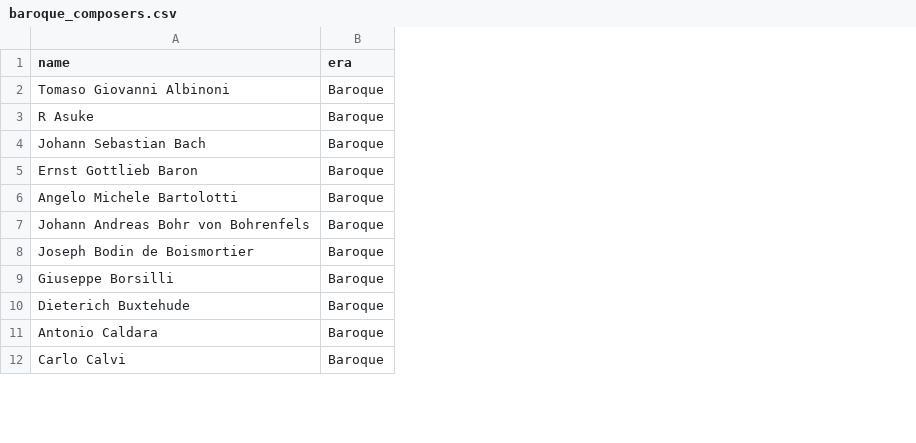
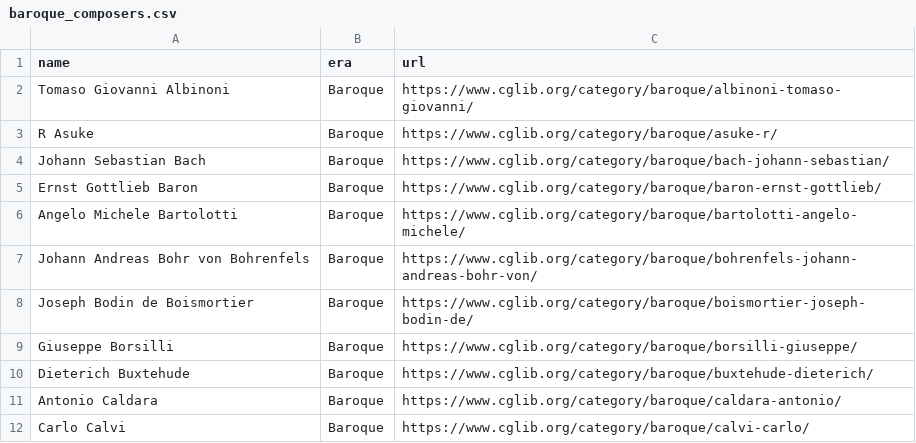
Before and after one commit to rosalind1lee/scrape_cglib, a CSV file: baroque_composers.csv, drawn as a sheet; only a part is shown; the diff names each change by its address in the sheet, - before the commit and + after, or states it on an @@ line.

Commit message:
combine all composer csvs with urls

```diff
--- a/baroque_composers.csv
+++ b/baroque_composers.csv
+column C (url), rows 2-12: https://www.cglib.org/category/baroque/albinoni-tomaso-giovanni/ | https://www.cglib.org/category/baroque/asuke-r/ | https://www.cglib.org/category/baroque/bach-johann-sebastian/ | https://www.cglib.org/category/baroque/baron-ernst-gottlieb/ | https://www.cglib.org/category/baroque/bartolotti-angelo-michele/ | https://www.cglib.org/category/baroque/bohrenfels-johann-andreas-bohr-von/ | https://www.cglib.org/category/baroque/boismortier-joseph-bodin-de/ | https://www.cglib.org/category/baroque/borsilli-giuseppe/ | https://www.cglib.org/category/baroque/buxtehude-dieterich/ | https://www.cglib.org/category/baroque/caldara-antonio/ | https://www.cglib.org/category/baroque/calvi-carlo/
```
Also changed, not shown: modern_composers.csv, renaissance_composers.csv, 10 other files.
